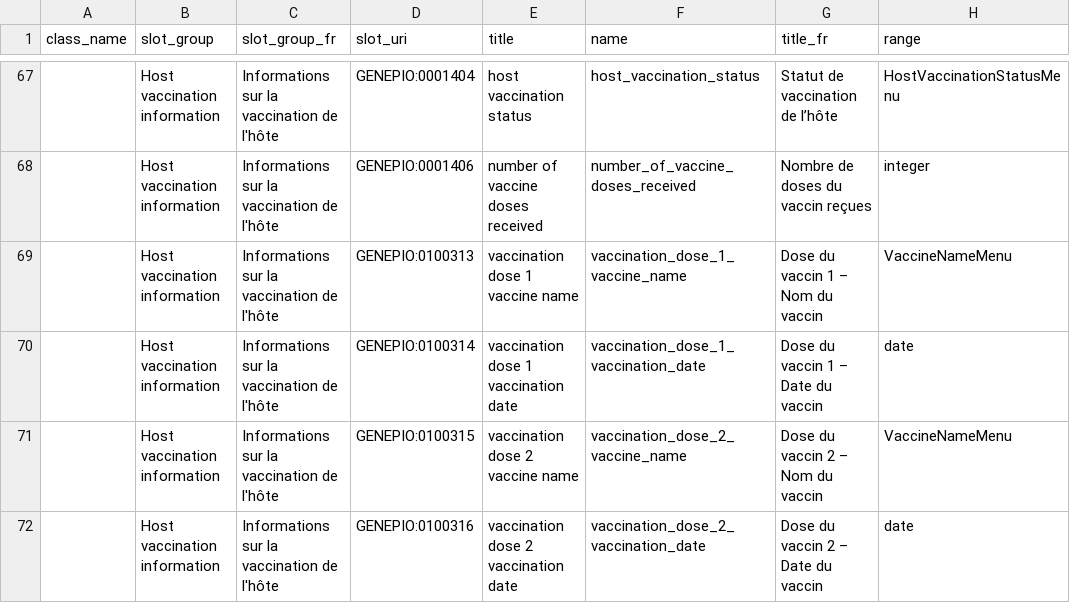
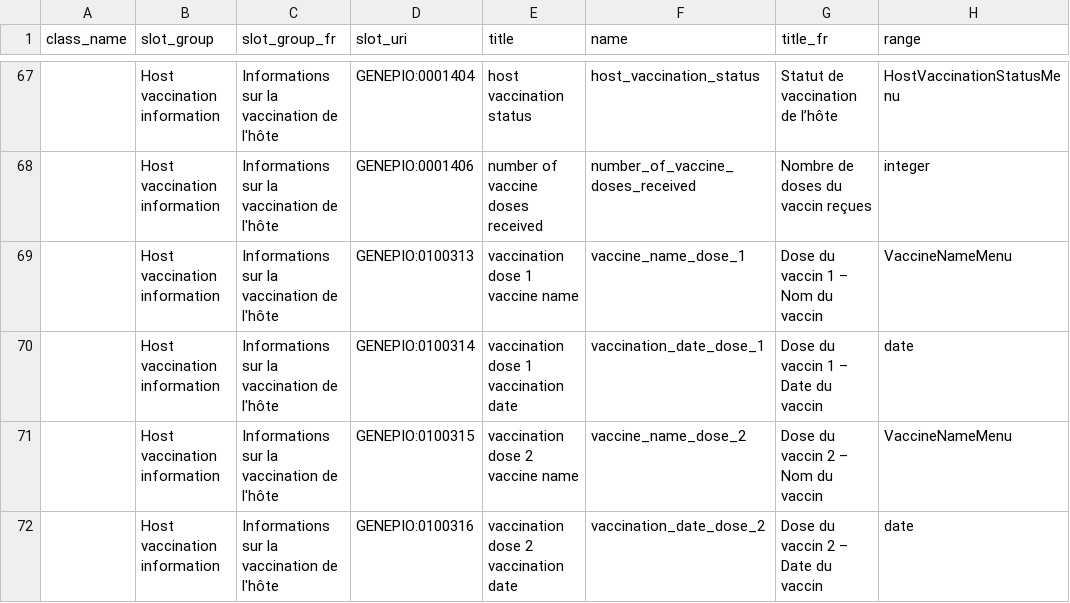
Before and after one commit to cidgoh/DataHarmonizer, a TSV file: web/templates/canada_covid19/schema_slots.tsv, drawn as a sheet; only a part is shown, gaps mark what is left out; the diff covers the shown part only; the diff names each change by its address in the sheet, - before the commit and + after, or states it on an @@ line.

```diff
--- a/web/templates/canada_covid19/schema_slots.tsv
+++ b/web/templates/canada_covid19/schema_slots.tsv
-F69 (name): vaccination_dose_1_vaccine_name
+F69 (name): vaccine_name_dose_1
-F70 (name): vaccination_dose_1_vaccination_date
+F70 (name): vaccination_date_dose_1
-F71 (name): vaccination_dose_2_vaccine_name
+F71 (name): vaccine_name_dose_2
-F72 (name): vaccination_dose_2_vaccination_date
+F72 (name): vaccination_date_dose_2
```
Also changed, not shown: 8 edited cells elsewhere in this file, web/templates/b2b2b/schema_slots.tsv, web/templates/grdi/schema_slots.tsv, 31 other files.
